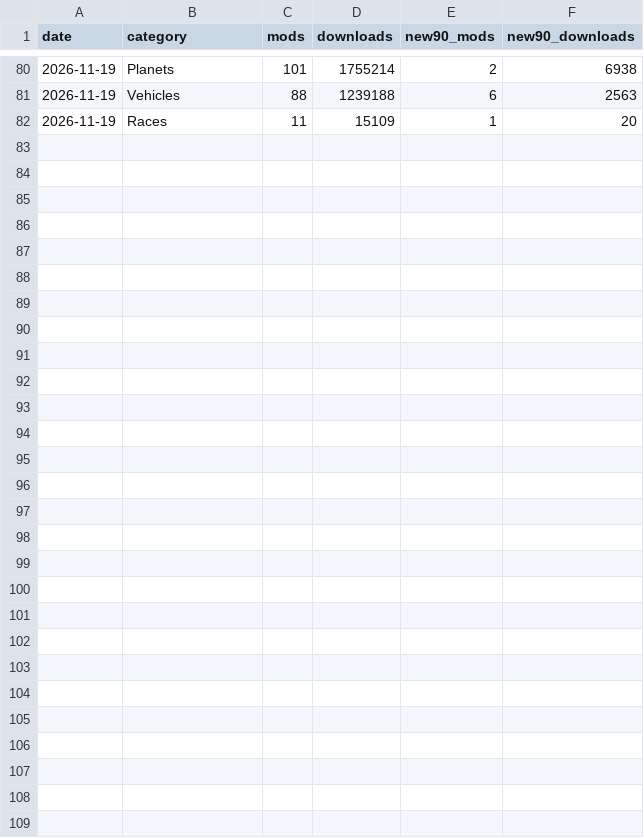
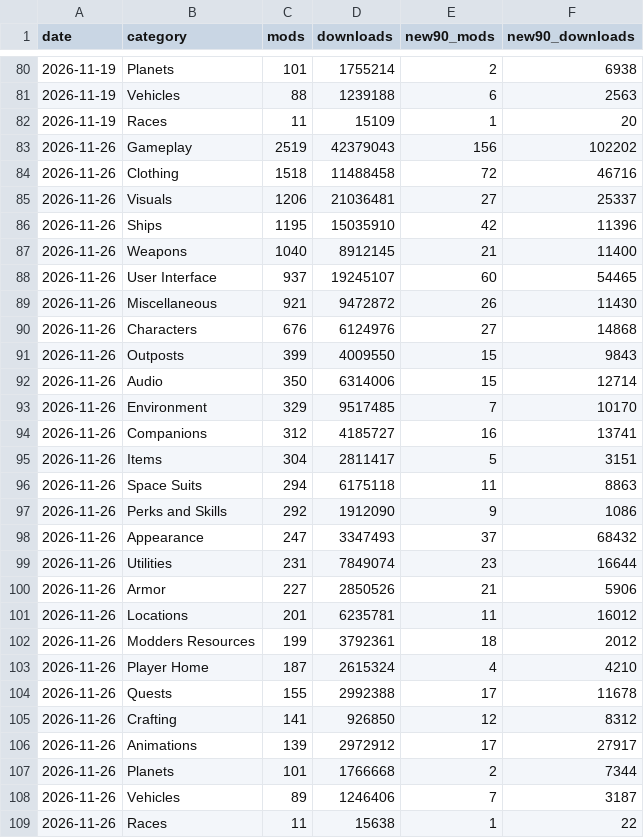
Before and after one commit to taosecurity/NexusModsMetrics, a CSV file: data/category_downloads.csv, drawn as a sheet; only a part is shown, gaps mark what is left out; the diff names each change by its address in the sheet, - before the commit and + after, or states it on an @@ line.

```diff
--- a/data/category_downloads.csv
+++ b/data/category_downloads.csv
+row 83: 2026-11-26 | Gameplay | 2519 | 42379043 | 156 | 102202
+row 84: 2026-11-26 | Clothing | 1518 | 11488458 | 72 | 46716
+row 85: 2026-11-26 | Visuals | 1206 | 21036481 | 27 | 25337
+row 86: 2026-11-26 | Ships | 1195 | 15035910 | 42 | 11396
+row 87: 2026-11-26 | Weapons | 1040 | 8912145 | 21 | 11400
+row 88: 2026-11-26 | User Interface | 937 | 19245107 | 60 | 54465
+row 89: 2026-11-26 | Miscellaneous | 921 | 9472872 | 26 | 11430
+row 90: 2026-11-26 | Characters | 676 | 6124976 | 27 | 14868
+row 91: 2026-11-26 | Outposts | 399 | 4009550 | 15 | 9843
+row 92: 2026-11-26 | Audio | 350 | 6314006 | 15 | 12714
+row 93: 2026-11-26 | Environment | 329 | 9517485 | 7 | 10170
+row 94: 2026-11-26 | Companions | 312 | 4185727 | 16 | 13741
+row 95: 2026-11-26 | Items | 304 | 2811417 | 5 | 3151
+row 96: 2026-11-26 | Space Suits | 294 | 6175118 | 11 | 8863
+row 97: 2026-11-26 | Perks and Skills | 292 | 1912090 | 9 | 1086
+row 98: 2026-11-26 | Appearance | 247 | 3347493 | 37 | 68432
+row 99: 2026-11-26 | Utilities | 231 | 7849074 | 23 | 16644
+row 100: 2026-11-26 | Armor | 227 | 2850526 | 21 | 5906
+row 101: 2026-11-26 | Locations | 201 | 6235781 | 11 | 16012
+row 102: 2026-11-26 | Modders Resources | 199 | 3792361 | 18 | 2012
+row 103: 2026-11-26 | Player Home | 187 | 2615324 | 4 | 4210
+row 104: 2026-11-26 | Quests | 155 | 2992388 | 17 | 11678
+row 105: 2026-11-26 | Crafting | 141 | 926850 | 12 | 8312
+row 106: 2026-11-26 | Animations | 139 | 2972912 | 17 | 27917
+row 107: 2026-11-26 | Planets | 101 | 1766668 | 2 | 7344
+row 108: 2026-11-26 | Vehicles | 89 | 1246406 | 7 | 3187
+row 109: 2026-11-26 | Races | 11 | 15638 | 1 | 22
```
Also changed, not shown: data/critics_downloads.csv, data/downloads.csv, 4 other files.
